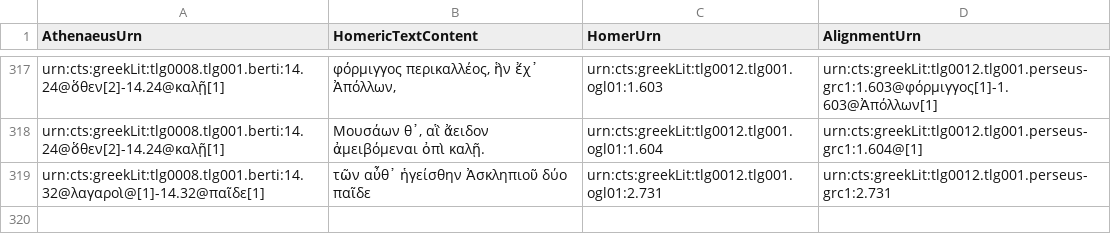
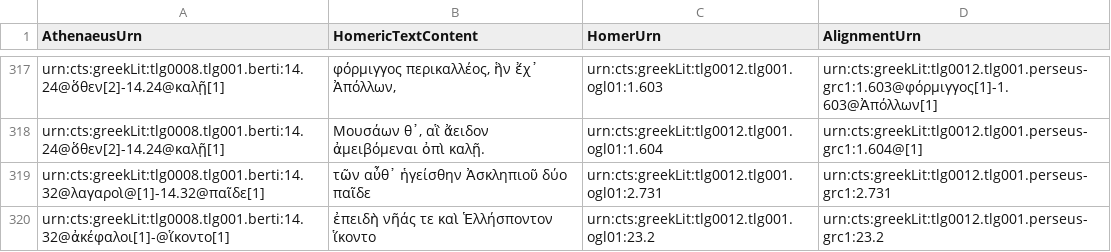
Before and after one commit to DigitalAthenaeus/homeric-reuse, a CSV file: tabular-data/htr.csv, drawn as a sheet; only a part is shown, gaps mark what is left out.

Commit message:
Update htr.csv

```diff
--- a/tabular-data/htr.csv
+++ b/tabular-data/htr.csv
@@ -319 +319,2 @@
 "urn:cts:greekLit:tlg0008.tlg001.berti:14.32@λαγαροὶ@[1]-14.32@παῖδε[1]","τῶν αὖθ᾽ ἡγείσθην Ἀσκληπιοῦ δύο παῖδε","urn:cts:greekLit:tlg0012.tlg001.ogl01:2.731","urn:cts:greekLit:tlg0012.tlg001.perseus-grc1:2.731"
+"urn:cts:greekLit:tlg0008.tlg001.berti:14.32@ἀκέφαλοι[1]-@ἵκοντο[1]","ἐπειδὴ νῆάς τε καὶ Ἑλλήσποντον ἵκοντο ","urn:cts:greekLit:tlg0012.tlg001.ogl01:23.2","urn:cts:greekLit:tlg0012.tlg001.perseus-grc1:23.2"
```
